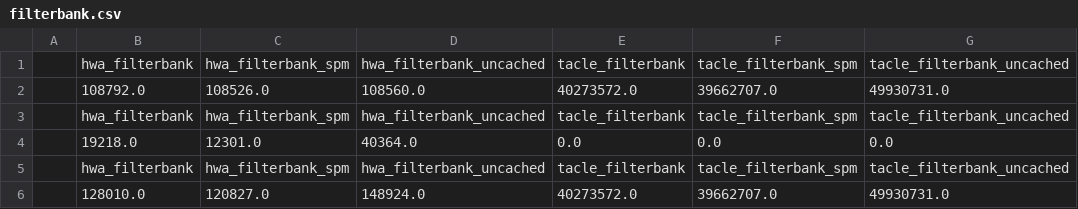
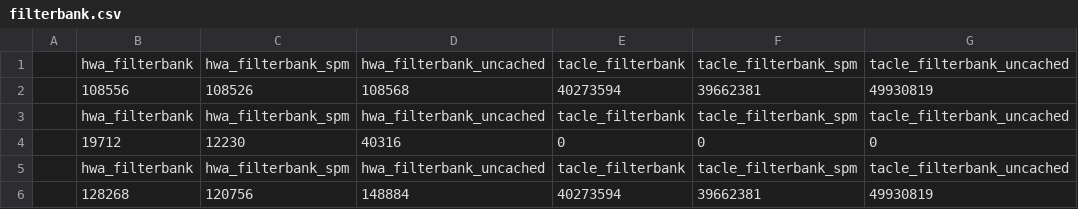
Before and after one commit to A-T-Kristensen/patmos, a CSV file: filterbank.csv, drawn as a sheet; removed rows and columns are numbered as before the commit, all else as after; the diff names each change by its address in the sheet, - before the commit and + after, or states it on an @@ line.

Commit message:
Completed benchmarks for filterbank and corrected final code

```diff
--- a/filterbank.csv
+++ b/filterbank.csv
-row 2:  | 108792.0 | 108526.0 | 108560.0 | 40273572.0 | 39662707.0 | 49930731.0
+row 2:  | 108556 | 108526 | 108568 | 40273594 | 39662381 | 49930819
-row 4:  | 19218.0 | 12301.0 | 40364.0 | 0.0 | 0.0 | 0.0
+row 4:  | 19712 | 12230 | 40316 | 0 | 0 | 0
-row 6:  | 128010.0 | 120827.0 | 148924.0 | 40273572.0 | 39662707.0 | 49930731.0
+row 6:  | 128268 | 120756 | 148884 | 40273594 | 39662381 | 49930819
```
Also changed, not shown: minver.csv, minver_compute.csv, 16 other files.
